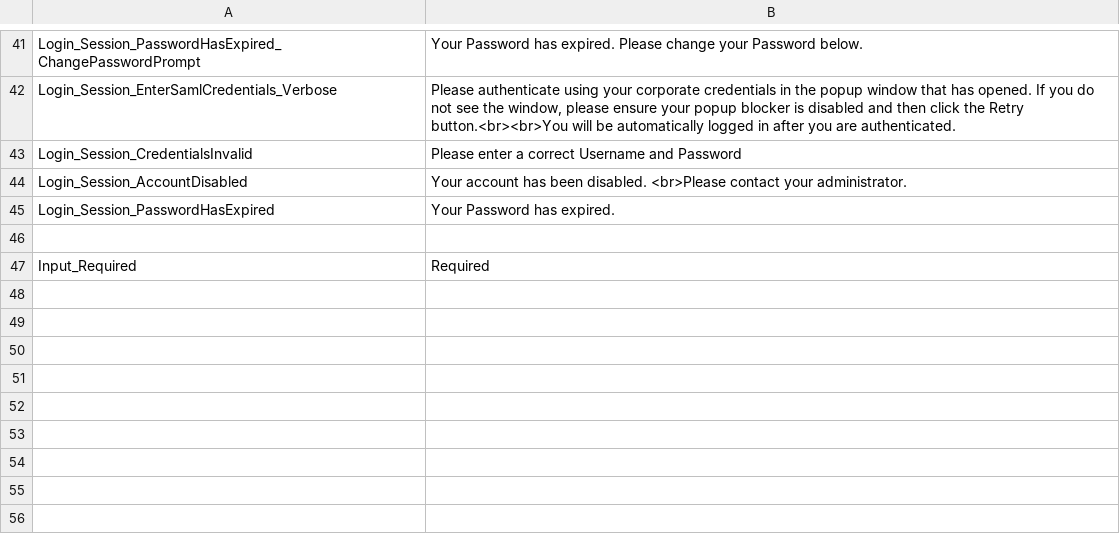
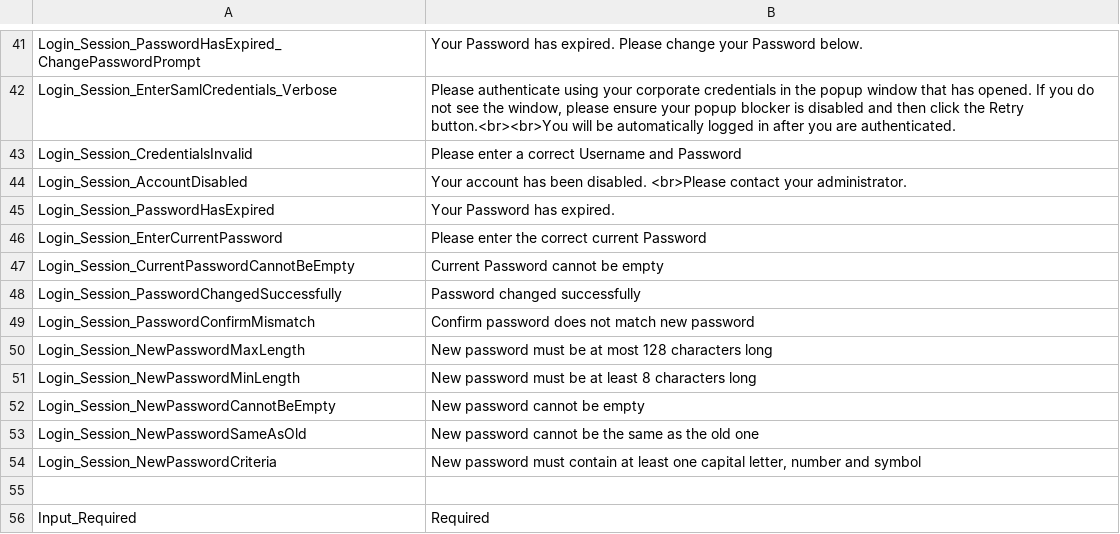
Before and after one commit to ogolikhin/blueprint, a CSV file: svc/db/AdminStorage/Data/ApplicationLabels_en-US.csv, drawn as a sheet; only a part is shown, gaps mark what is left out.

```diff
--- a/svc/db/AdminStorage/Data/ApplicationLabels_en-US.csv
+++ b/svc/db/AdminStorage/Data/ApplicationLabels_en-US.csv
@@ -45,2 +45,11 @@ Login_Session_AccountDisabled,"Your account has been disabled. <br>Please contac
 Login_Session_PasswordHasExpired,"Your Password has expired."
+Login_Session_EnterCurrentPassword,"Please enter the correct current Password"
+Login_Session_CurrentPasswordCannotBeEmpty,"Current Password cannot be empty"
+Login_Session_PasswordChangedSuccessfully,"Password changed successfully"
+Login_Session_PasswordConfirmMismatch,"Confirm password does not match new password"
+Login_Session_NewPasswordMaxLength,"New password must be at most 128 characters long"
+Login_Session_NewPasswordMinLength,"New password must be at least 8 characters long"
+Login_Session_NewPasswordCannotBeEmpty,"New password cannot be empty"
+Login_Session_NewPasswordSameAsOld,"New password cannot be the same as the old one"
+Login_Session_NewPasswordCriteria,"New password must contain at least one capital letter, number and symbol"
 
```
Also changed, not shown: svc/db/AdminStorage/Data/ApplicationLabels_fr-CA.csv, 3 other files.
